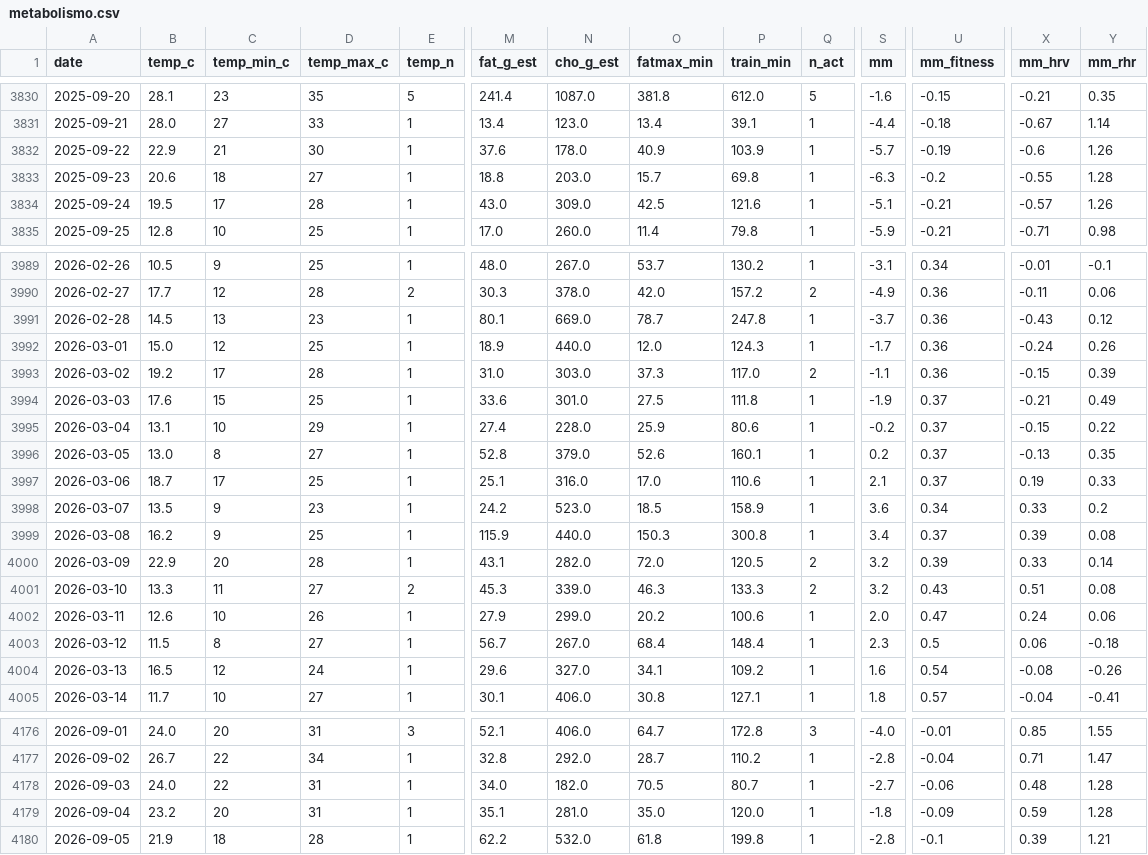
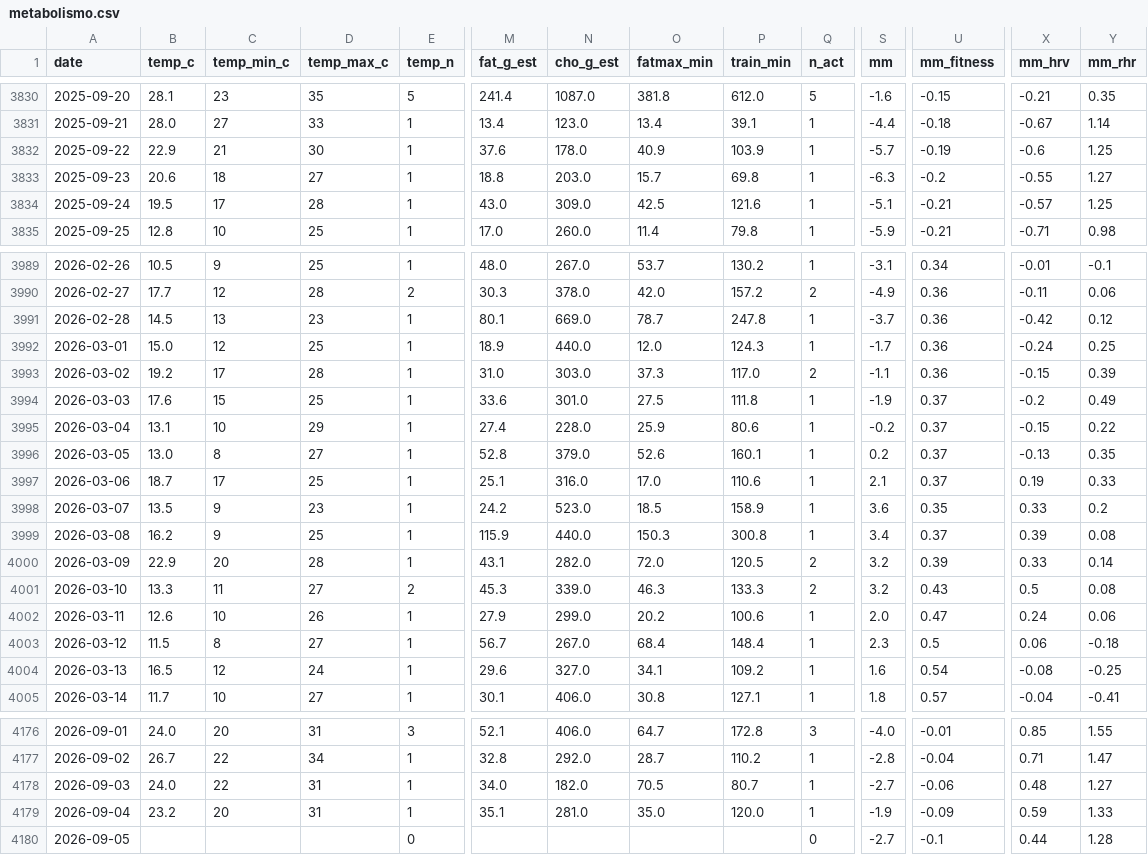
Before and after one commit to micmer-git/micmer-git.github.io, a CSV file: vita/cibo/data/metabolismo.csv, drawn as a sheet; only a part is shown, gaps mark what is left out; the diff covers the shown part only; the diff names each change by its address in the sheet, - before the commit and + after, or states it on an @@ line.

```diff
--- a/vita/cibo/data/metabolismo.csv
+++ b/vita/cibo/data/metabolismo.csv
-Y3832 (mm_rhr): 1.26
+Y3832 (mm_rhr): 1.25
-Y3833 (mm_rhr): 1.28
+Y3833 (mm_rhr): 1.27
-Y3834 (mm_rhr): 1.26
+Y3834 (mm_rhr): 1.25
-X3991 (mm_hrv): -0.43
+X3991 (mm_hrv): -0.42
-Y3992 (mm_rhr): 0.26
+Y3992 (mm_rhr): 0.25
-X3994 (mm_hrv): -0.21
+X3994 (mm_hrv): -0.2
-U3998 (mm_fitness): 0.34
+U3998 (mm_fitness): 0.35
-X4001 (mm_hrv): 0.51
+X4001 (mm_hrv): 0.5
-Y4004 (mm_rhr): -0.26
+Y4004 (mm_rhr): -0.25
-Y4178 (mm_rhr): 1.28
+Y4178 (mm_rhr): 1.27
-S4179 (mm): -1.8
+S4179 (mm): -1.9
-Y4179 (mm_rhr): 1.28
+Y4179 (mm_rhr): 1.33
-B4180 (temp_c): 21.9
+B4180 (temp_c): (empty)
-C4180 (temp_min_c): 18
+C4180 (temp_min_c): (empty)
-D4180 (temp_max_c): 28
+D4180 (temp_max_c): (empty)
-E4180 (temp_n): 1
+E4180 (temp_n): 0
-M4180 (fat_g_est): 62.2
+M4180 (fat_g_est): (empty)
-N4180 (cho_g_est): 532.0
+N4180 (cho_g_est): (empty)
-O4180 (fatmax_min): 61.8
+O4180 (fatmax_min): (empty)
-P4180 (train_min): 199.8
+P4180 (train_min): (empty)
-Q4180 (n_act): 1
+Q4180 (n_act): 0
-S4180 (mm): -2.8
+S4180 (mm): -2.7
-X4180 (mm_hrv): 0.39
+X4180 (mm_hrv): 0.44
-Y4180 (mm_rhr): 1.21
+Y4180 (mm_rhr): 1.28
```
Also changed, not shown: 75 edited cells elsewhere in this file, tools/food/data/orac.csv, vita/cibo/data/nutrition.csv, 5 other files.
